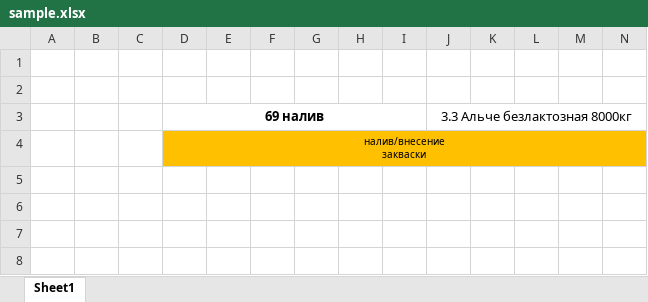
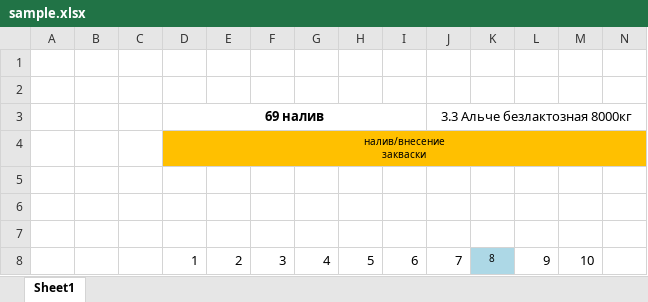
Before and after one commit to akadaner/python-utils-ak, an Excel workbook: utils_ak/openpyxl/sample.xlsx, sheet Sheet1, drawn as a sheet; only a part is shown; values as stored, in another font and other column widths than the file's, no borders; rows hold the shown columns only; the diff names each change by its address in the sheet, - before the commit and + after, or states it on an @@ line.

```diff
--- a/utils_ak/openpyxl/sample.xlsx (sheet Sheet1)
+++ b/utils_ak/openpyxl/sample.xlsx (sheet Sheet1)
+row 5: (empty)
+row 6: (empty)
+row 7: (empty)
+row 8:  |  |  | 1 | 2 | 3 | 4 | 5 | 6 | 7 | 8 | 9 | 10
```
Also changed, not shown: 1 other file.
